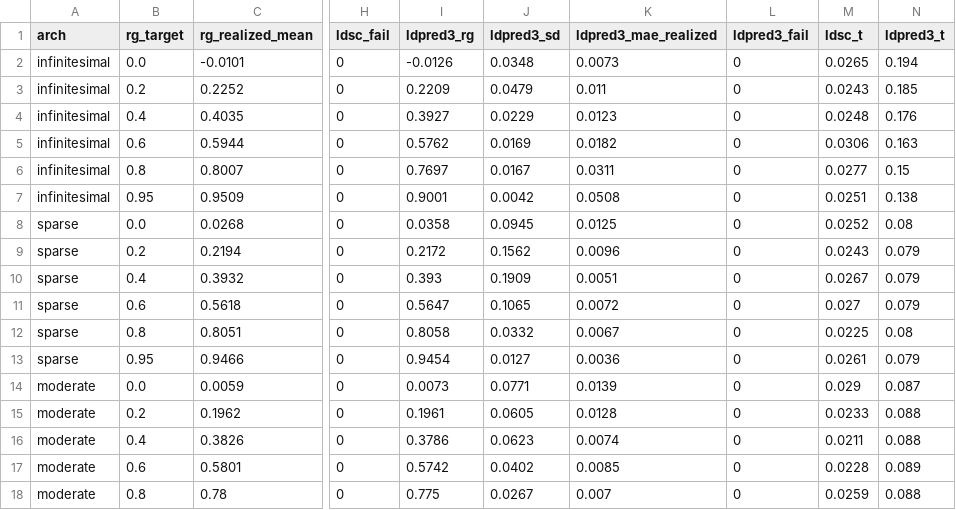
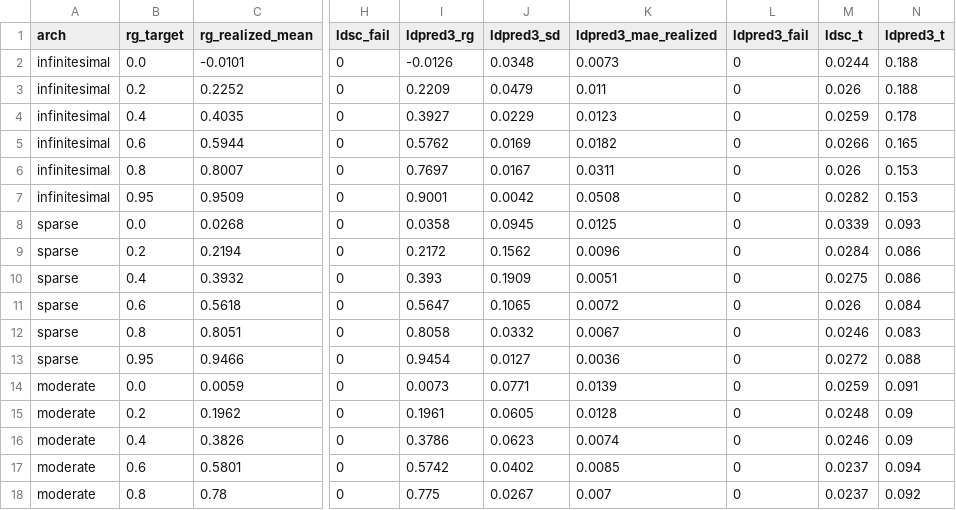
Before and after one commit to bvilhjal/bipred, a CSV file: benchmarks/rg_architectures.csv, drawn as a sheet; only a part is shown, gaps mark what is left out; the diff covers the shown part only; the diff names each change by its address in the sheet, - before the commit and + after, or states it on an @@ line.

```diff
--- a/benchmarks/rg_architectures.csv
+++ b/benchmarks/rg_architectures.csv
-M2 (ldsc_t): 0.0265
+M2 (ldsc_t): 0.0244
-N2 (ldpred3_t): 0.194
+N2 (ldpred3_t): 0.188
-M3 (ldsc_t): 0.0243
+M3 (ldsc_t): 0.026
-N3 (ldpred3_t): 0.185
+N3 (ldpred3_t): 0.188
-M4 (ldsc_t): 0.0248
+M4 (ldsc_t): 0.0259
-N4 (ldpred3_t): 0.176
+N4 (ldpred3_t): 0.178
-M5 (ldsc_t): 0.0306
+M5 (ldsc_t): 0.0266
-N5 (ldpred3_t): 0.163
+N5 (ldpred3_t): 0.165
-M6 (ldsc_t): 0.0277
+M6 (ldsc_t): 0.026
-N6 (ldpred3_t): 0.15
+N6 (ldpred3_t): 0.153
-M7 (ldsc_t): 0.0251
+M7 (ldsc_t): 0.0282
-N7 (ldpred3_t): 0.138
+N7 (ldpred3_t): 0.153
-M8 (ldsc_t): 0.0252
+M8 (ldsc_t): 0.0339
-N8 (ldpred3_t): 0.08
+N8 (ldpred3_t): 0.093
-M9 (ldsc_t): 0.0243
+M9 (ldsc_t): 0.0284
-N9:N10 (ldpred3_t): 0.079
+N9:N10 (ldpred3_t): 0.086
-M10 (ldsc_t): 0.0267
+M10 (ldsc_t): 0.0275
-M11 (ldsc_t): 0.027
+M11 (ldsc_t): 0.026
-N11 (ldpred3_t): 0.079
+N11 (ldpred3_t): 0.084
-M12 (ldsc_t): 0.0225
+M12 (ldsc_t): 0.0246
-N12 (ldpred3_t): 0.08
+N12 (ldpred3_t): 0.083
-M13 (ldsc_t): 0.0261
+M13 (ldsc_t): 0.0272
-N13 (ldpred3_t): 0.079
+N13 (ldpred3_t): 0.088
-M14 (ldsc_t): 0.029
+M14 (ldsc_t): 0.0259
-N14 (ldpred3_t): 0.087
+N14 (ldpred3_t): 0.091
-M15 (ldsc_t): 0.0233
+M15 (ldsc_t): 0.0248
-N15:N16 (ldpred3_t): 0.088
+N15:N16 (ldpred3_t): 0.09
-M16 (ldsc_t): 0.0211
+M16 (ldsc_t): 0.0246
-M17 (ldsc_t): 0.0228
+M17 (ldsc_t): 0.0237
-N17 (ldpred3_t): 0.089
+N17 (ldpred3_t): 0.094
-M18 (ldsc_t): 0.0259
+M18 (ldsc_t): 0.0237
-N18 (ldpred3_t): 0.088
+N18 (ldpred3_t): 0.092
```
Also changed, not shown: 25 edited cells elsewhere in this file, benchmarks/fit_memory.csv, benchmarks/rg_methods.csv, 14 other files.
